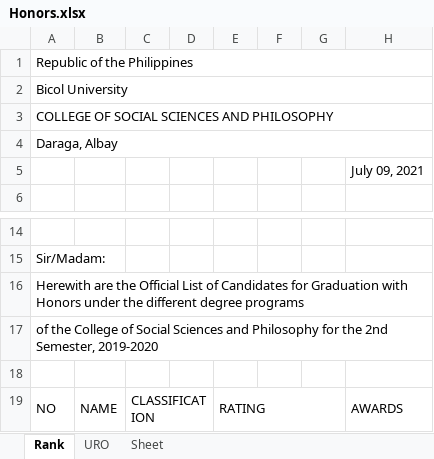
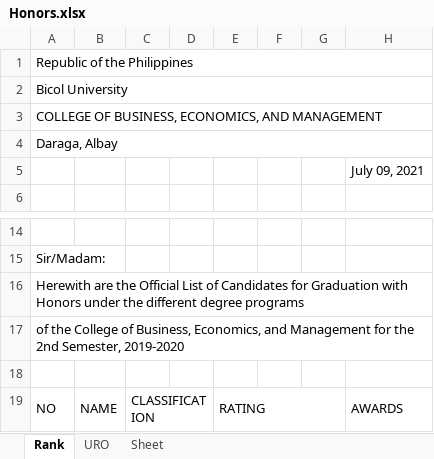
Before and after one commit to OJT-GROUP02/Honors, an Excel workbook: static/Honors.xlsx, sheet Rank, drawn as a sheet; only a part is shown, gaps mark what is left out; values as stored, in another font and other column widths than the file's, no cell formats; the diff names each change by its address in the sheet, - before the commit and + after, or states it on an @@ line.

```diff
--- a/static/Honors.xlsx (sheet Rank)
+++ b/static/Honors.xlsx (sheet Rank)
-A3: COLLEGE OF SOCIAL SCIENCES AND PHILOSOPHY
+A3: COLLEGE OF BUSINESS, ECONOMICS, AND MANAGEMENT
-A17: …College of Social Sciences and Philosophy for the…
+A17: …College of Business, Economics, and Management for the…
```
Also changed, not shown: sheet URO, cell formats, 1 other file.
